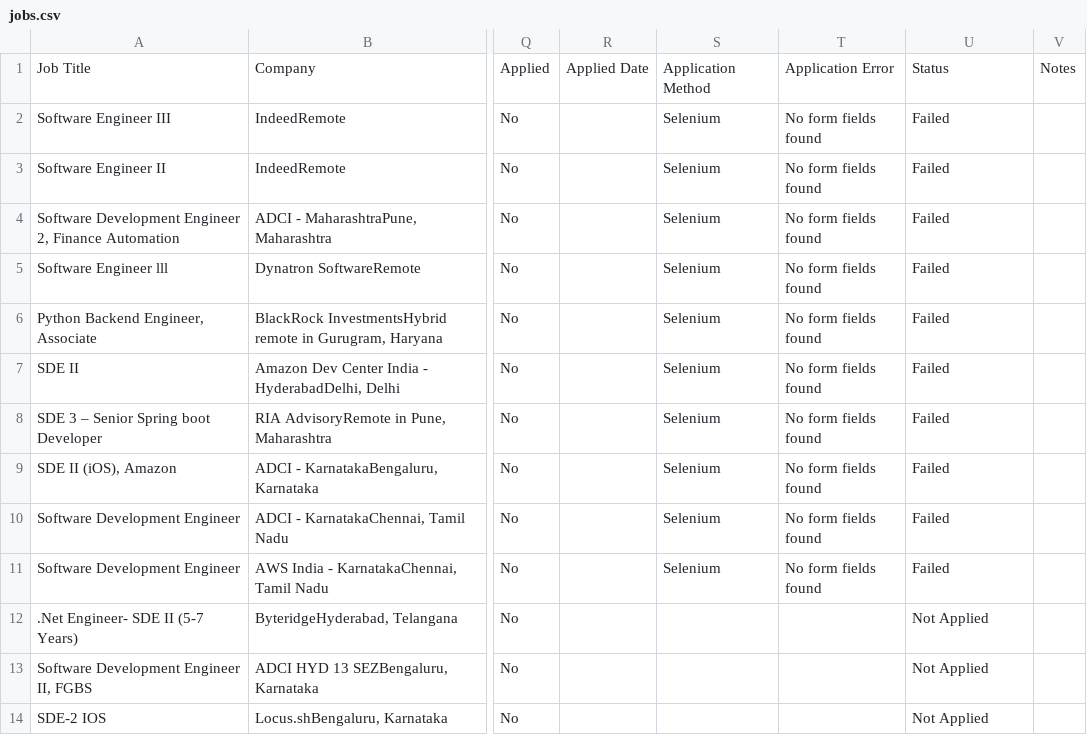
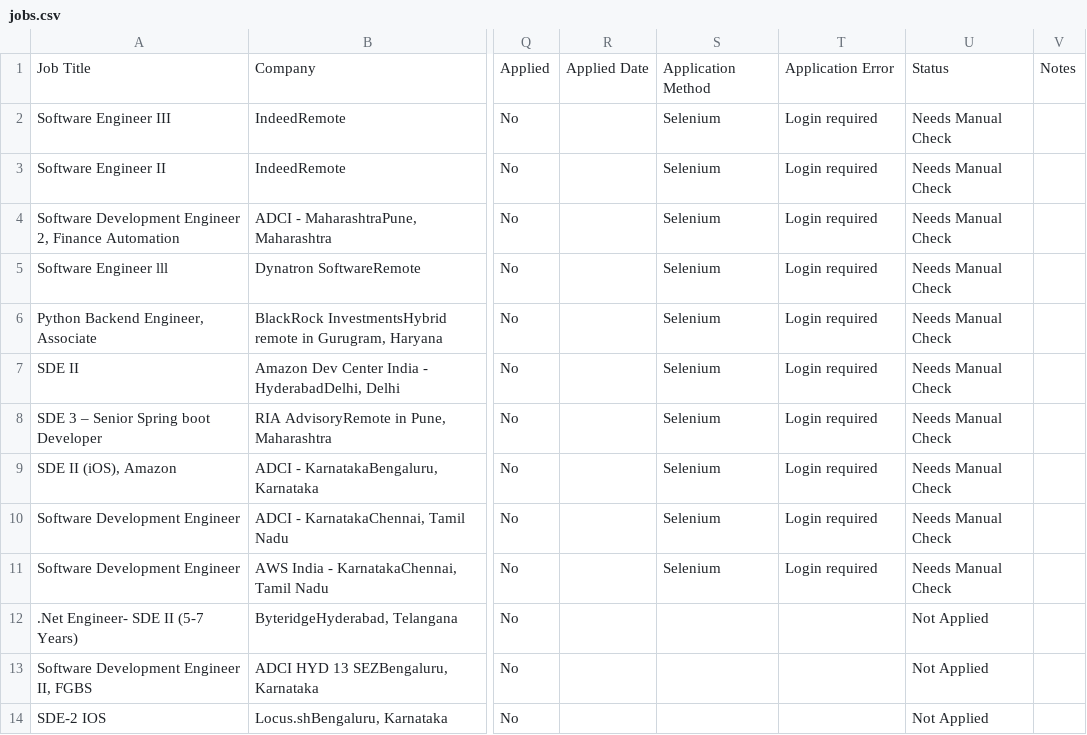
Before and after one commit to naman011/python-projects-secondary, a CSV file: data/jobs.csv, drawn as a sheet; only a part is shown, gaps mark what is left out; the diff names each change by its address in the sheet, - before the commit and + after, or states it on an @@ line.

```diff
--- a/data/jobs.csv
+++ b/data/jobs.csv
-T2:T11: No form fields found
+T2:T11: Login required
-U2:U11: Failed
+U2:U11: Needs Manual Check
```
Also changed, not shown: 1 other file.
